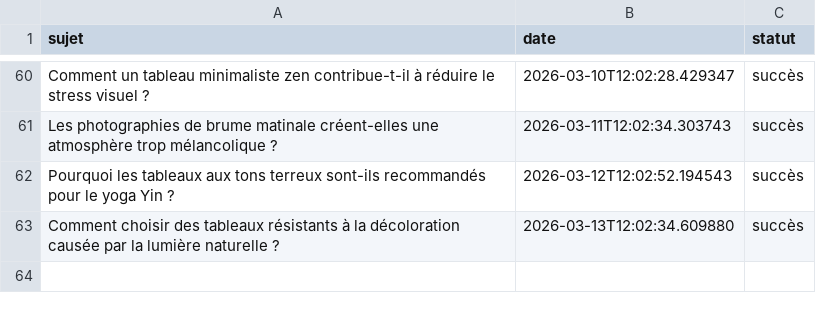
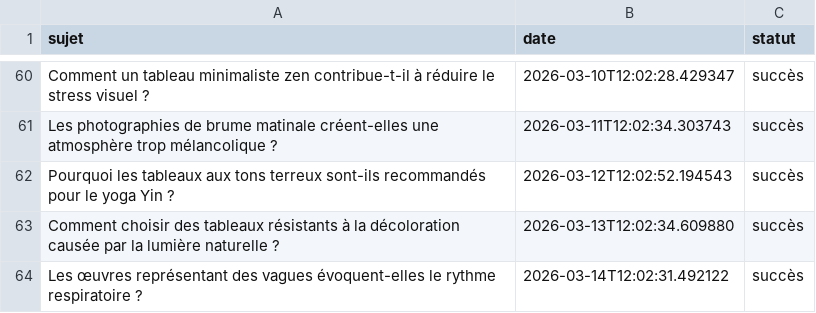
Before and after one commit to Metalosmose21/Yoga-1, a CSV file: sujets_traites.csv, drawn as a sheet; only a part is shown, gaps mark what is left out; the diff names each change by its address in the sheet, - before the commit and + after, or states it on an @@ line.

```diff
--- a/sujets_traites.csv
+++ b/sujets_traites.csv
+row 64: Les œuvres représentant des vagues évoquent-elles le rythme respiratoire ? | 2026-03-14T12:02:31.492122 | succès
```
Also changed, not shown: sujets.csv.
